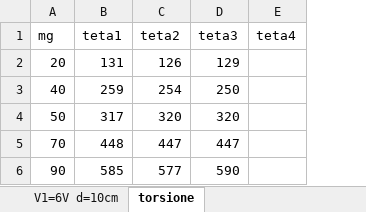
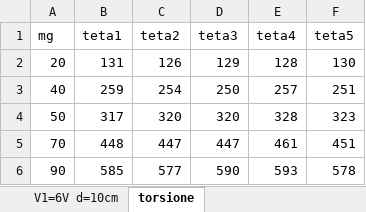
Before and after one commit to CarminatiGiovanni/LaboratorioFisica1, an Excel workbook: BILANCIA DI COLUMB/bilancia di columb dati.xlsx, sheet torsione, drawn as a sheet; values as stored, in another font and other column widths than the file's, no borders; the diff names each change by its address in the sheet, - before the commit and + after, or states it on an @@ line.

Commit message:
presi dati orizzontali

```diff
--- a/BILANCIA DI COLUMB/bilancia di columb dati.xlsx (sheet torsione)
+++ b/BILANCIA DI COLUMB/bilancia di columb dati.xlsx (sheet torsione)
+column F (teta5), rows 2-6: 130 | 251 | 323 | 451 | 578
-E2 (teta4): (empty)
+E2 (teta4): 128
-E3 (teta4): (empty)
+E3 (teta4): 257
-E4 (teta4): (empty)
+E4 (teta4): 328
-E5 (teta4): (empty)
+E5 (teta4): 461
-E6 (teta4): (empty)
+E6 (teta4): 593
```
